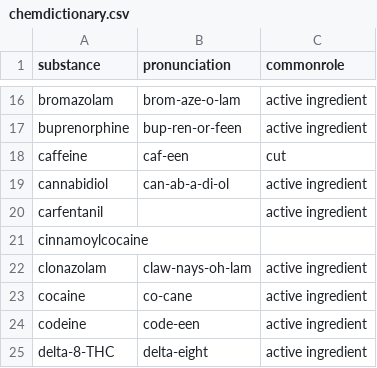
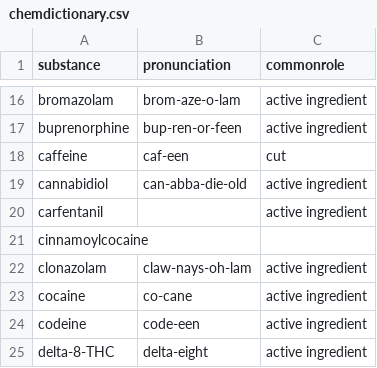
Before and after one commit to opioiddatalab/drugchecking, a CSV file: chemdictionary/chemdictionary.csv, drawn as a sheet; only a part is shown, gaps mark what is left out.

```diff
--- a/chemdictionary/chemdictionary.csv
+++ b/chemdictionary/chemdictionary.csv
@@ -18,3 +18,3 @@ substance,pronunciation,commonrole
 "caffeine","caf-een","cut"
-"cannabidiol","can-ab-a-di-ol","active ingredient"
+"cannabidiol","can-abba-die-old","active ingredient"
 "carfentanil","","active ingredient"
```
Also changed, not shown: 5 other files.
